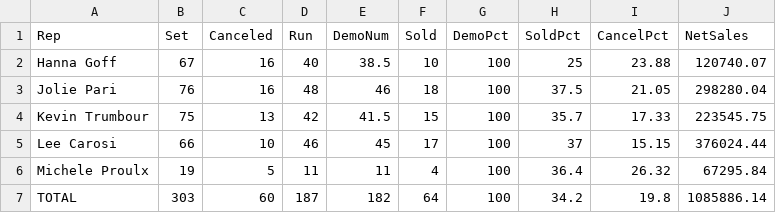
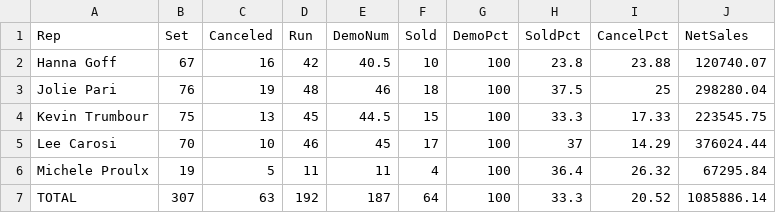
Before and after one commit to SeanSenno/rebath-call-center-dashboard, a CSV file: data/call-center-mtd.csv, drawn as a sheet.

Commit message:
Daily call center data update

```diff
--- a/data/call-center-mtd.csv
+++ b/data/call-center-mtd.csv
@@ -1,7 +1,7 @@
 Rep,Set,Canceled,Run,DemoNum,Sold,DemoPct,SoldPct,CancelPct,NetSales
-Hanna Goff,67,16,40,38.5,10,100,25,23.88,120740.07
-Jolie Pari,76,16,48,46,18,100,37.5,21.05,298280.04
-Kevin Trumbour,75,13,42,41.5,15,100,35.7,17.33,223545.75
-Lee Carosi,66,10,46,45,17,100,37,15.15,376024.44
+Hanna Goff,67,16,42,40.5,10,100,23.8,23.88,120740.07
+Jolie Pari,76,19,48,46,18,100,37.5,25,298280.04
+Kevin Trumbour,75,13,45,44.5,15,100,33.3,17.33,223545.75
+Lee Carosi,70,10,46,45,17,100,37,14.29,376024.44
 Michele Proulx,19,5,11,11,4,100,36.4,26.32,67295.84
-TOTAL,303,60,187,182,64,100,34.2,19.8,1085886.14
+TOTAL,307,63,192,187,64,100,33.3,20.52,1085886.14
```
